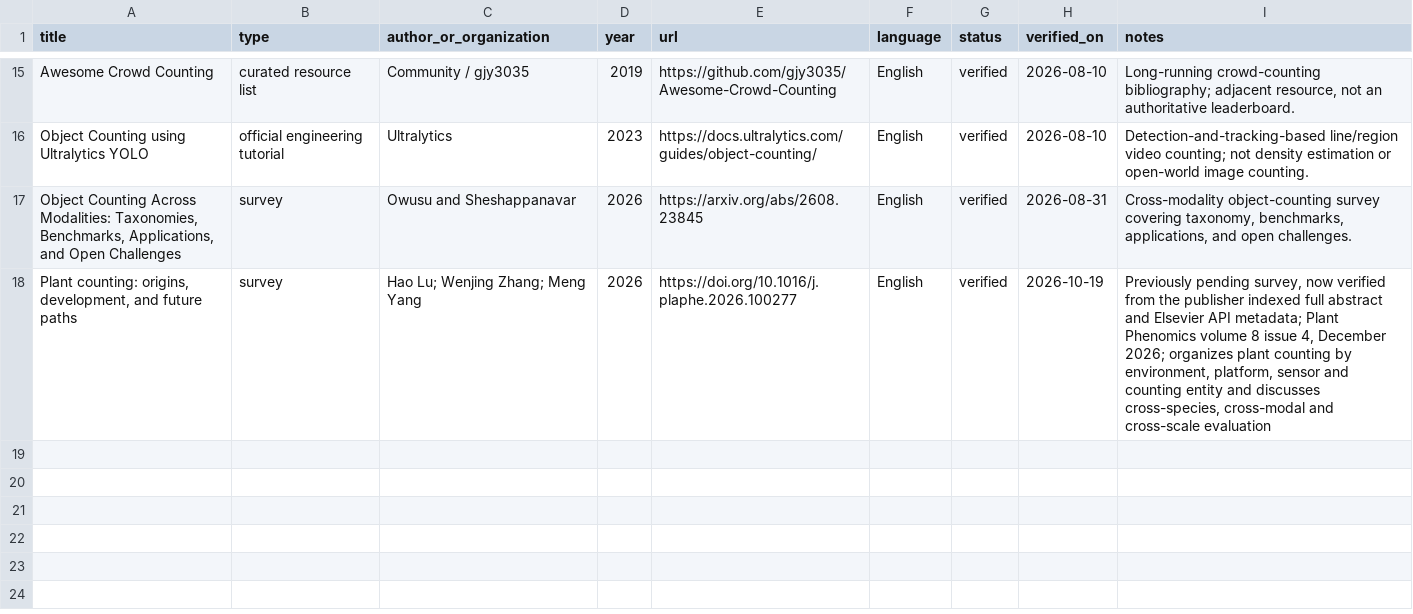
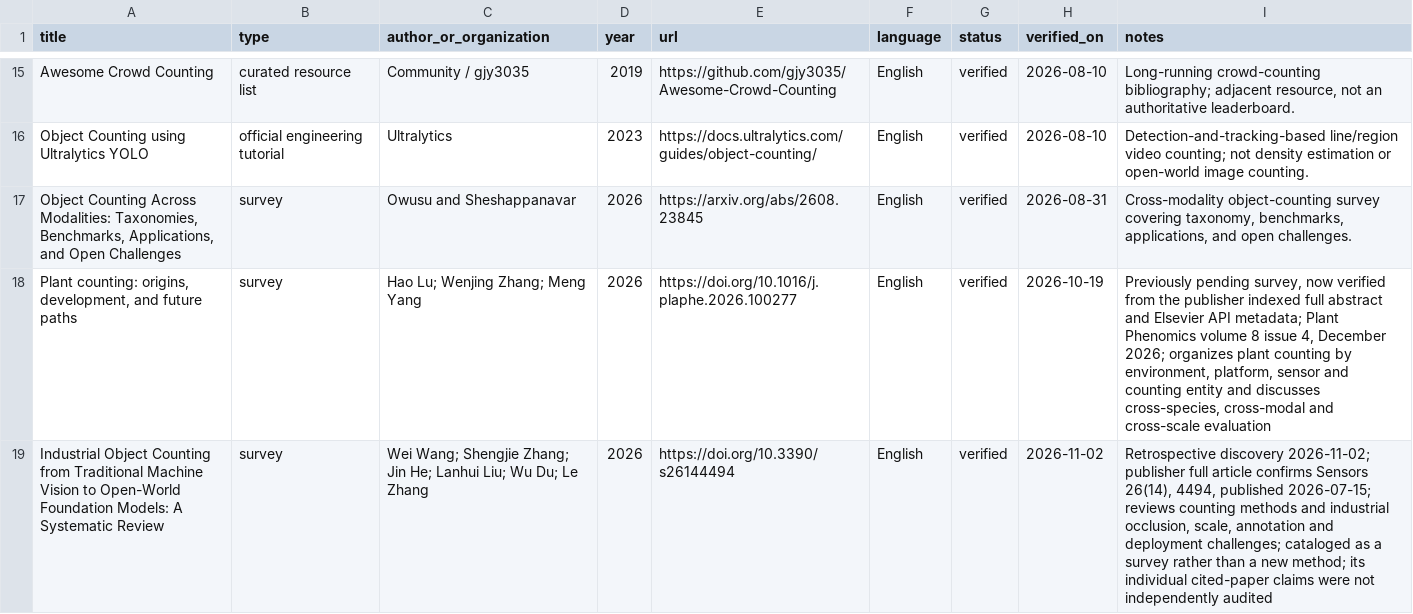
Before and after one commit to Mengqi-Lei/awesome-object-counting, a CSV file: data/tutorials.csv, drawn as a sheet; only a part is shown, gaps mark what is left out; the diff names each change by its address in the sheet, - before the commit and + after, or states it on an @@ line.

```diff
--- a/data/tutorials.csv
+++ b/data/tutorials.csv
+row 19: Industrial Object Counting from Traditional Machine Vision to Open-World Foundation Models: A Systematic Review | survey | Wei Wang; Shengjie Zhang; Jin He; Lanhui Liu; Wu Du; Le Zhang | 2026 | https://doi.org/10.3390/s26144494 | English | verified | 2026-11-02 | Retrospective discovery 2026-11-02; publisher full article confirms Sensors 26(14), 4494, published 2026-07-15; reviews counting methods and industrial occlusion, scale, annotation and deployment challenges; cataloged as a survey rather than a new method; its individual cited-paper claims were not independently audited
```
Also changed, not shown: data/datasets.csv, data/papers.csv, 1 other file.
